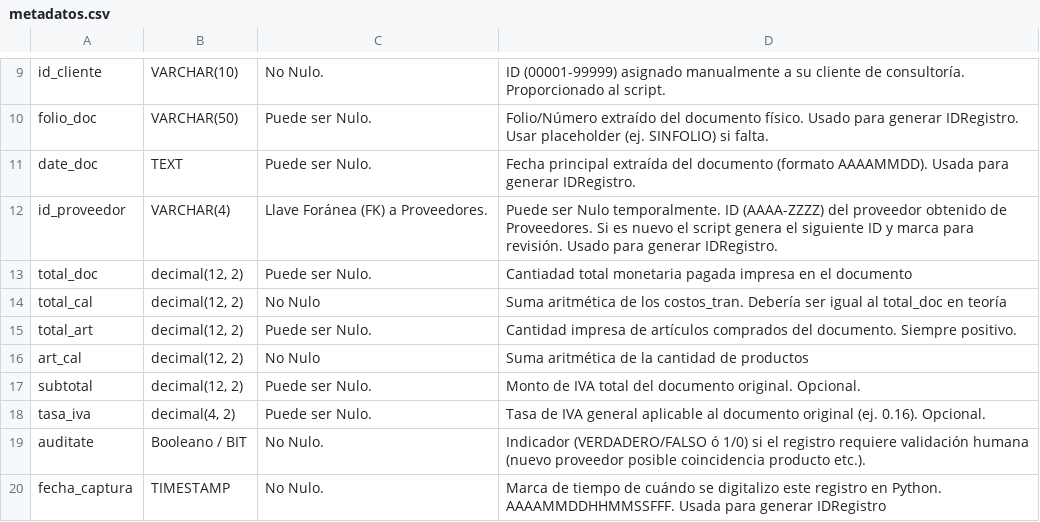
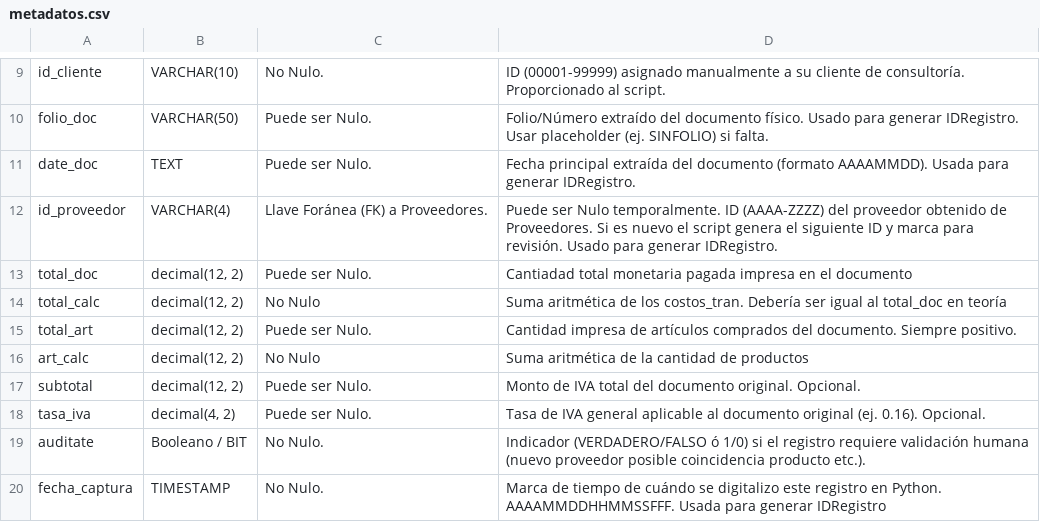
Before and after one commit to kaiogre10/PerfectOCR, a CSV file: documentation/metadatos.csv, drawn as a sheet; only a part is shown, gaps mark what is left out.

```diff
--- a/documentation/metadatos.csv
+++ b/documentation/metadatos.csv
@@ -13,5 +13,5 @@ id_proveedor,VARCHAR(4),Llave Foránea (FK) a Proveedores.,Puede ser Nulo tempor
 total_doc,"decimal(12, 2)",Puede ser Nulo.,Cantiadad total monetaria pagada impresa en el documento
-total_cal,"decimal(12, 2)",No Nulo,Suma aritmética de los costos_tran. Debería ser igual al total_doc en teoría
+total_calc,"decimal(12, 2)",No Nulo,Suma aritmética de los costos_tran. Debería ser igual al total_doc en teoría
 total_art,"decimal(12, 2)",Puede ser Nulo.,Cantidad impresa de artículos comprados del documento. Siempre positivo.
-art_cal,"decimal(12, 2)",No Nulo,Suma aritmética de la cantidad de productos
+art_calc,"decimal(12, 2)",No Nulo,Suma aritmética de la cantidad de productos
 subtotal,"decimal(12, 2)",Puede ser Nulo.,Monto de IVA total del documento original. Opcional.
```
Also changed, not shown: 16 other files.
